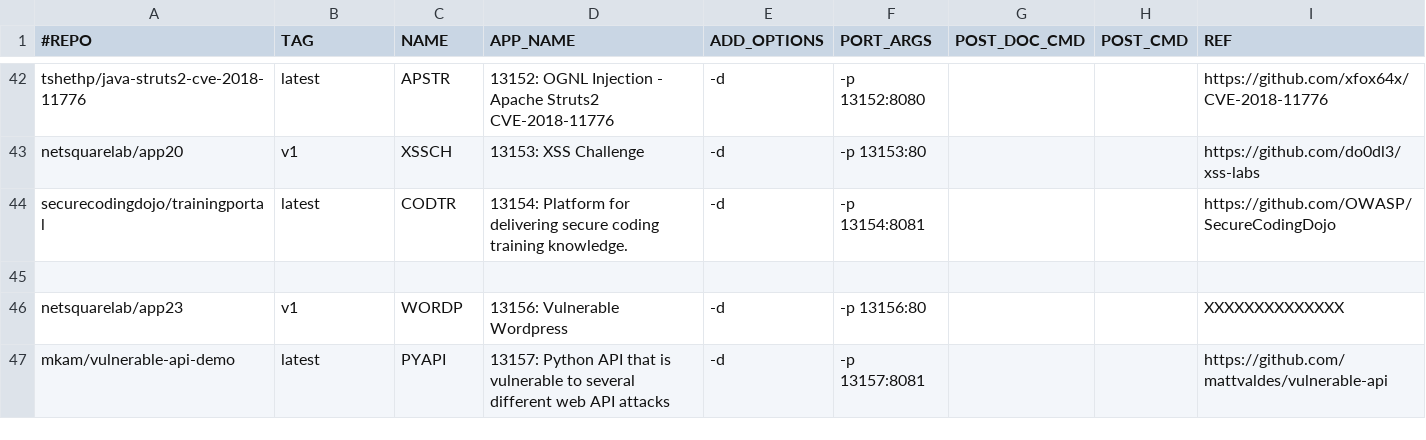
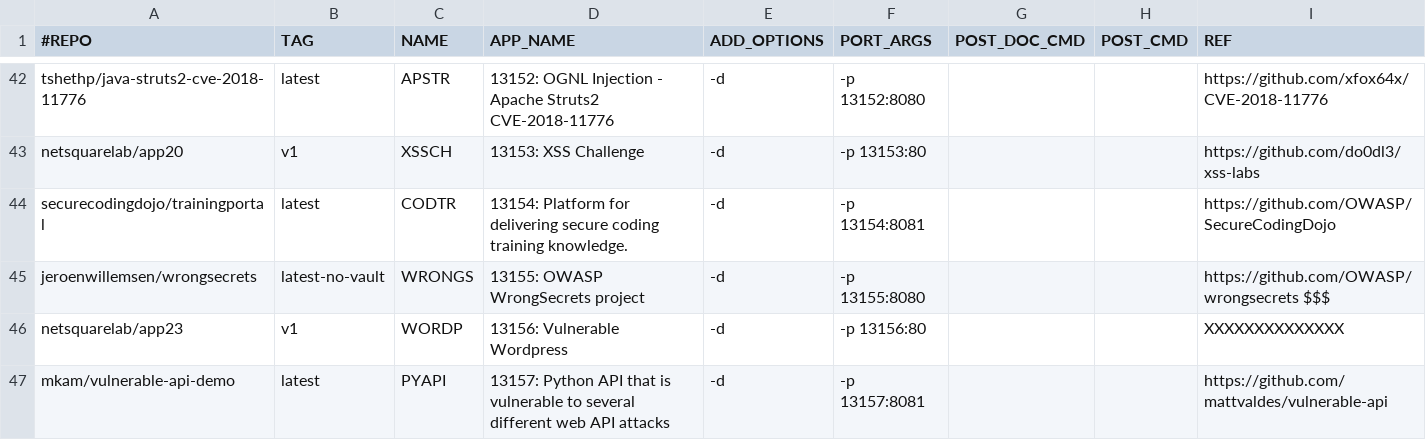
Before and after one commit to netsquare/OVLC, a CSV file: doclist.csv, drawn as a sheet; only a part is shown, gaps mark what is left out.

Commit message:
Update doclist.csv
$$$

```diff
--- a/doclist.csv
+++ b/doclist.csv
@@ -44,3 +44,3 @@ netsquarelab/app20,v1,XSSCH,13153: XSS Challenge ,-d,-p 13153:80,,, https://gith
 securecodingdojo/trainingportal,latest,CODTR,13154: Platform for delivering secure coding training knowledge.,-d,-p 13154:8081,,,https://github.com/OWASP/SecureCodingDojo
-
+jeroenwillemsen/wrongsecrets,latest-no-vault,WRONGS,13155: OWASP WrongSecrets project,-d,-p 13155:8080,,,https://github.com/OWASP/wrongsecrets $$$
 netsquarelab/app23,v1,WORDP,13156: Vulnerable Wordpress ,-d,-p 13156:80,,, XXXXXXXXXXXXXX
```
